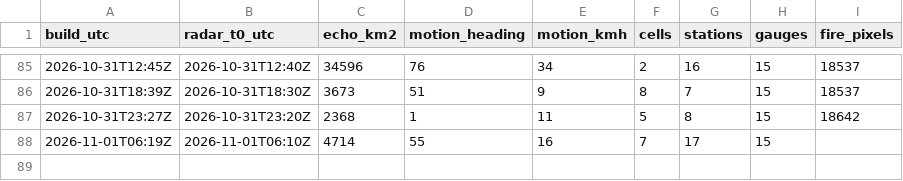
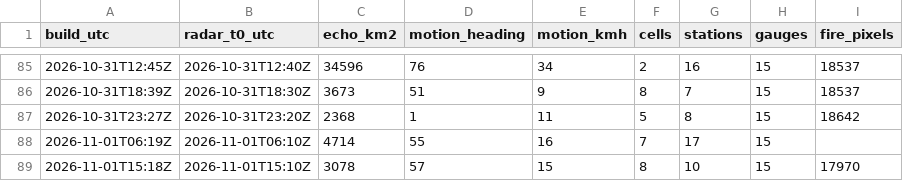
Before and after one commit to rahulbhargavain/himalaya-nowcast-atlas, a CSV file: builds.csv, drawn as a sheet; only a part is shown, gaps mark what is left out; the diff names each change by its address in the sheet, - before the commit and + after, or states it on an @@ line.

```diff
--- a/builds.csv
+++ b/builds.csv
+row 89: 2026-11-01T15:18Z | 2026-11-01T15:10Z | 3078 | 57 | 15 | 8 | 10 | 15 | 17970
```
Also changed, not shown: gauges.csv, stations.csv, 9 other files.
